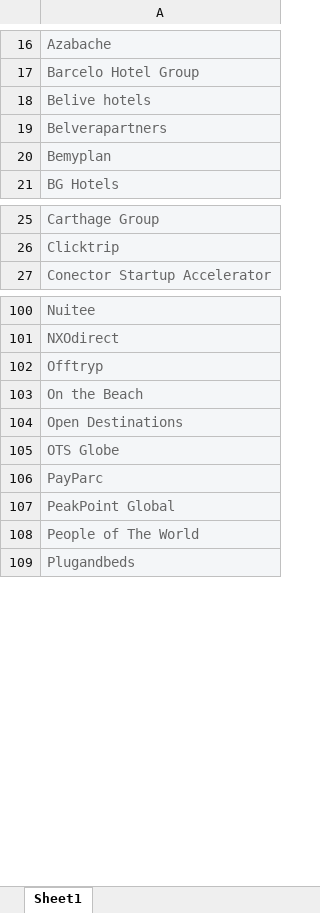
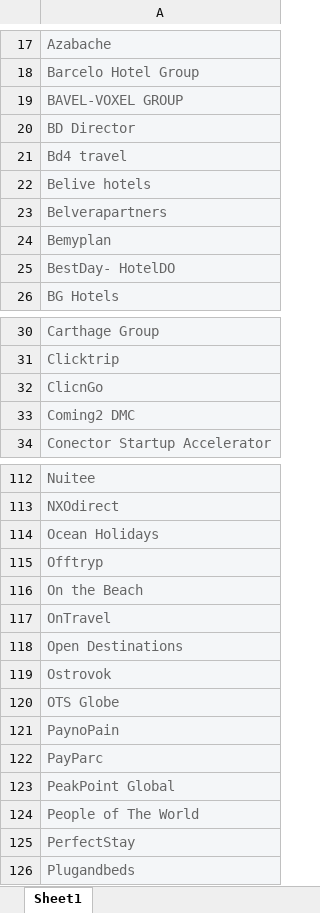
Before and after one commit to travelgateX/conx-site, an Excel workbook: images/Attendee Companies Con-X 2022.xlsx, sheet Sheet1, drawn as a sheet; only a part is shown, gaps mark what is left out; values as stored, in another font and other column widths than the file's, no borders; charts and pictures not drawn; the diff covers the shown part only; the diff names each change by its address in the sheet, - before the commit and + after, or states it on an @@ line.

Commit message:
Add new speakers, logos and change excel attendees

```diff
--- a/images/Attendee Companies Con-X 2022.xlsx (sheet Sheet1)
+++ b/images/Attendee Companies Con-X 2022.xlsx (sheet Sheet1)
+row 19: BAVEL-VOXEL GROUP
+row 20: BD Director
+row 21: Bd4 travel
+row 25: BestDay- HotelDO
+row 32: ClicnGo
+row 33: Coming2 DMC
+row 114: Ocean Holidays
+row 117: OnTravel
+row 119: Ostrovok
+row 121: PaynoPain
+row 125: PerfectStay
```
Also changed, not shown: 12 added rows, 1 removed row and 2 edited cells elsewhere in this sheet, 5 other files.
